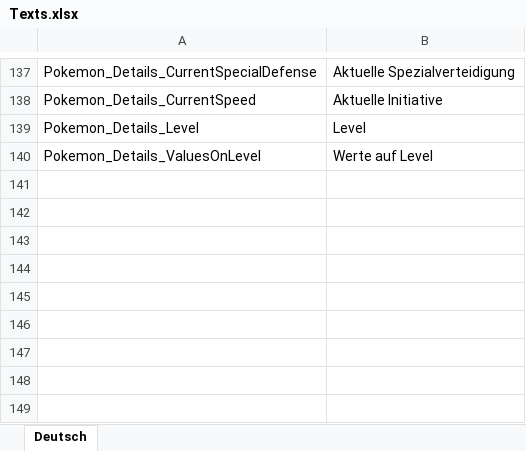
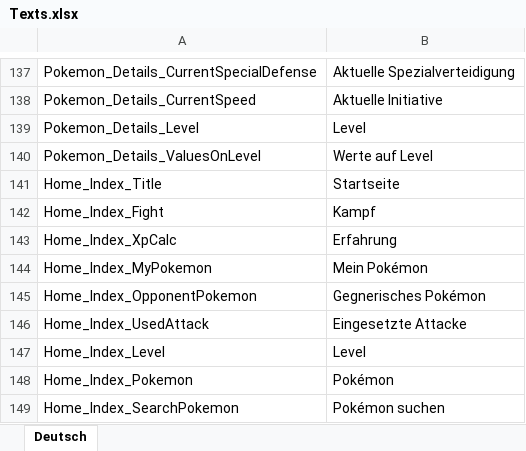
Before and after one commit to CodingLizards/poketools-web, an Excel workbook: Coding.Lizards.Pokemon.Tools.Web/Strings/Texts.xlsx, sheet Deutsch, drawn as a sheet; only a part is shown, gaps mark what is left out; values as stored, in another font and other column widths than the file's, no borders; the diff names each change by its address in the sheet, - before the commit and + after, or states it on an @@ line.

```diff
--- a/Coding.Lizards.Pokemon.Tools.Web/Strings/Texts.xlsx (sheet Deutsch)
+++ b/Coding.Lizards.Pokemon.Tools.Web/Strings/Texts.xlsx (sheet Deutsch)
+row 141: Home_Index_Title | Startseite
+row 142: Home_Index_Fight | Kampf
+row 143: Home_Index_XpCalc | Erfahrung
+row 144: Home_Index_MyPokemon | Mein Pokémon
+row 145: Home_Index_OpponentPokemon | Gegnerisches Pokémon
+row 146: Home_Index_UsedAttack | Eingesetzte Attacke
+row 147: Home_Index_Level | Level
+row 148: Home_Index_Pokemon | Pokémon
+row 149: Home_Index_SearchPokemon | Pokémon suchen
```
Also changed, not shown: 13 other files.
